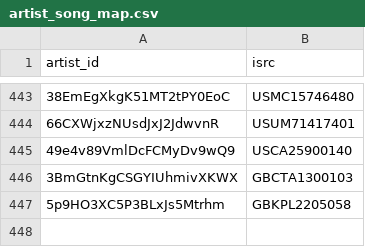
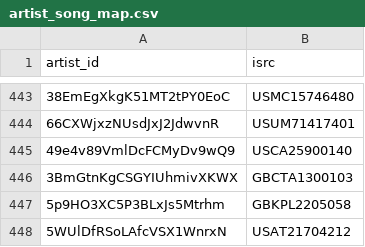
Before and after one commit to jarell-santella/daily-top-songs-etl, a CSV file: db/csv/artist_song_map.csv, drawn as a sheet; only a part is shown, gaps mark what is left out; the diff names each change by its address in the sheet, - before the commit and + after, or states it on an @@ line.

```diff
--- a/db/csv/artist_song_map.csv
+++ b/db/csv/artist_song_map.csv
+row 448: 5WUlDfRSoLAfcVSX1WnrxN | USAT21704212
```
Also changed, not shown: db/csv/artist.csv, db/csv/ranking.csv, 1 other file.
